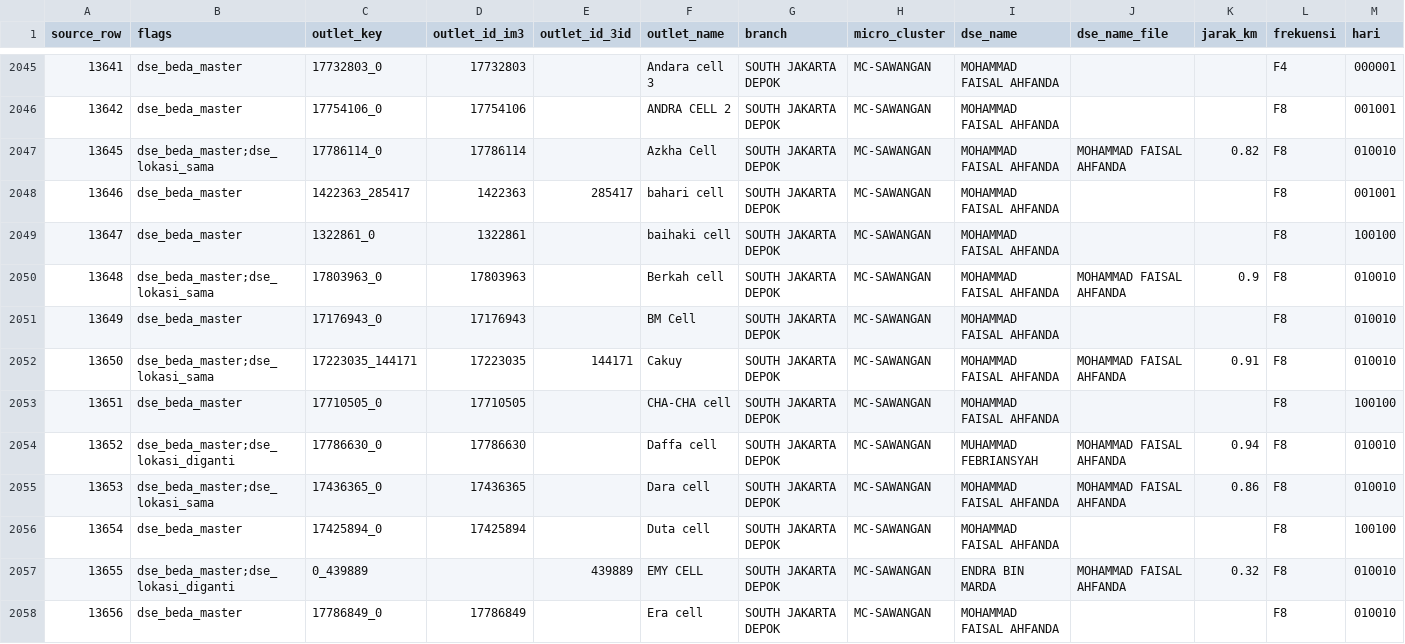
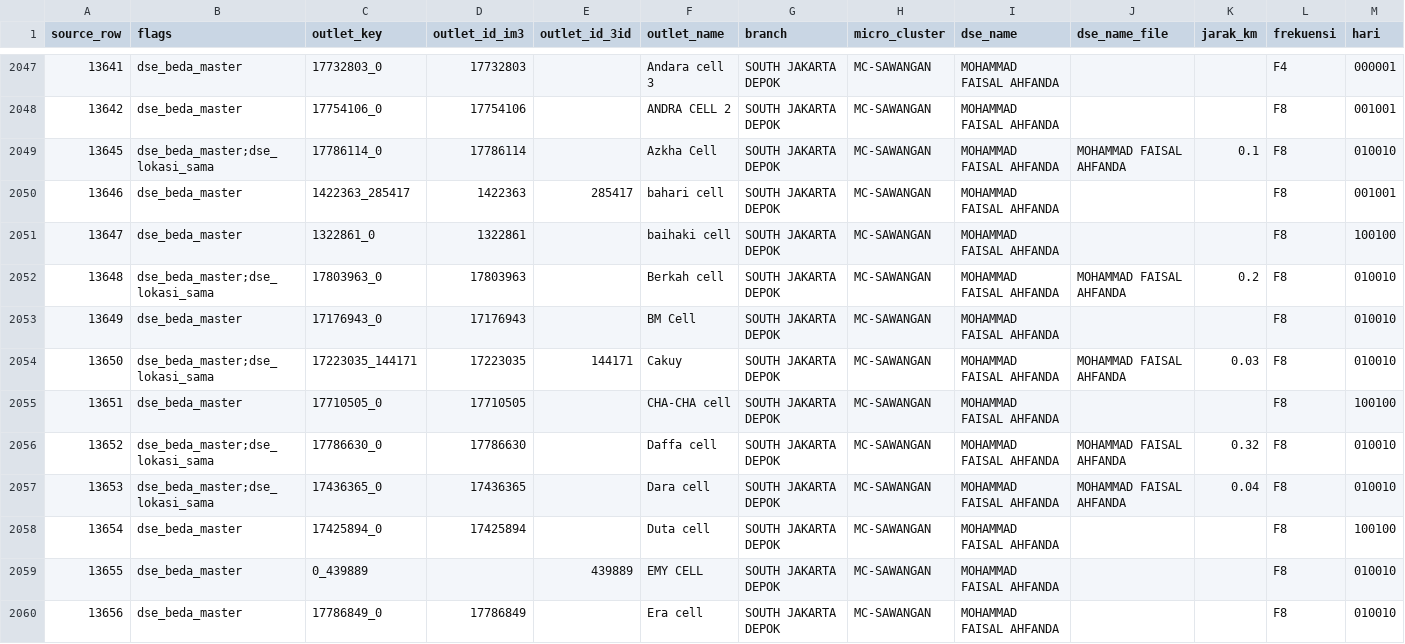
Before and after one commit to shatya-fram/supply-demand-monitoring, a CSV file: data/catalogues/pjp_outlet_exceptions.csv, drawn as a sheet; only a part is shown, gaps mark what is left out; the diff covers the shown part only.

```diff
--- a/data/catalogues/pjp_outlet_exceptions.csv
+++ b/data/catalogues/pjp_outlet_exceptions.csv
@@ -2046,13 +2048,13 @@ source_row,flags,outlet_key,outlet_id_im3,outlet_id_3id,outlet_name,branch,micro
 13642,dse_beda_master,17754106_0,17754106,,ANDRA CELL 2,SOUTH JAKARTA DEPOK,MC-SAWANGAN,MOHAMMAD FAISAL AHFANDA,,,F8,001001
-13645,dse_beda_master;dse_lokasi_sama,17786114_0,17786114,,Azkha Cell,SOUTH JAKARTA DEPOK,MC-SAWANGAN,MOHAMMAD FAISAL AHFANDA,MOHAMMAD FAISAL AHFANDA,0.82,F8,010010
+13645,dse_beda_master;dse_lokasi_sama,17786114_0,17786114,,Azkha Cell,SOUTH JAKARTA DEPOK,MC-SAWANGAN,MOHAMMAD FAISAL AHFANDA,MOHAMMAD FAISAL AHFANDA,0.1,F8,010010
 13646,dse_beda_master,1422363_285417,1422363,285417,bahari cell,SOUTH JAKARTA DEPOK,MC-SAWANGAN,MOHAMMAD FAISAL AHFANDA,,,F8,001001
 13647,dse_beda_master,1322861_0,1322861,,baihaki cell,SOUTH JAKARTA DEPOK,MC-SAWANGAN,MOHAMMAD FAISAL AHFANDA,,,F8,100100
-13648,dse_beda_master;dse_lokasi_sama,17803963_0,17803963,,Berkah cell,SOUTH JAKARTA DEPOK,MC-SAWANGAN,MOHAMMAD FAISAL AHFANDA,MOHAMMAD FAISAL AHFANDA,0.9,F8,010010
+13648,dse_beda_master;dse_lokasi_sama,17803963_0,17803963,,Berkah cell,SOUTH JAKARTA DEPOK,MC-SAWANGAN,MOHAMMAD FAISAL AHFANDA,MOHAMMAD FAISAL AHFANDA,0.2,F8,010010
 13649,dse_beda_master,17176943_0,17176943,,BM Cell,SOUTH JAKARTA DEPOK,MC-SAWANGAN,MOHAMMAD FAISAL AHFANDA,,,F8,010010
-13650,dse_beda_master;dse_lokasi_sama,17223035_144171,17223035,144171,Cakuy,SOUTH JAKARTA DEPOK,MC-SAWANGAN,MOHAMMAD FAISAL AHFANDA,MOHAMMAD FAISAL AHFANDA,0.91,F8,010010
+13650,dse_beda_master;dse_lokasi_sama,17223035_144171,17223035,144171,Cakuy,SOUTH JAKARTA DEPOK,MC-SAWANGAN,MOHAMMAD FAISAL AHFANDA,MOHAMMAD FAISAL AHFANDA,0.03,F8,010010
 13651,dse_beda_master,17710505_0,17710505,,CHA-CHA  cell,SOUTH JAKARTA DEPOK,MC-SAWANGAN,MOHAMMAD FAISAL AHFANDA,,,F8,100100
-13652,dse_beda_master;dse_lokasi_diganti,17786630_0,17786630,,Daffa cell,SOUTH JAKARTA DEPOK,MC-SAWANGAN,MUHAMMAD FEBRIANSYAH,MOHAMMAD FAISAL AHFANDA,0.94,F8,010010
-13653,dse_beda_master;dse_lokasi_sama,17436365_0,17436365,,Dara cell,SOUTH JAKARTA DEPOK,MC-SAWANGAN,MOHAMMAD FAISAL AHFANDA,MOHAMMAD FAISAL AHFANDA,0.86,F8,010010
+13652,dse_beda_master;dse_lokasi_sama,17786630_0,17786630,,Daffa cell,SOUTH JAKARTA DEPOK,MC-SAWANGAN,MOHAMMAD FAISAL AHFANDA,MOHAMMAD FAISAL AHFANDA,0.32,F8,010010
+13653,dse_beda_master;dse_lokasi_sama,17436365_0,17436365,,Dara cell,SOUTH JAKARTA DEPOK,MC-SAWANGAN,MOHAMMAD FAISAL AHFANDA,MOHAMMAD FAISAL AHFANDA,0.04,F8,010010
 13654,dse_beda_master,17425894_0,17425894,,Duta cell,SOUTH JAKARTA DEPOK,MC-SAWANGAN,MOHAMMAD FAISAL AHFANDA,,,F8,100100
-13655,dse_beda_master;dse_lokasi_diganti,0_439889,,439889,EMY CELL,SOUTH JAKARTA DEPOK,MC-SAWANGAN,ENDRA BIN MARDA,MOHAMMAD FAISAL AHFANDA,0.32,F8,010010
+13655,dse_beda_master,0_439889,,439889,EMY CELL,SOUTH JAKARTA DEPOK,MC-SAWANGAN,MOHAMMAD FAISAL AHFANDA,,,F8,010010
 13656,dse_beda_master,17786849_0,17786849,,Era cell,SOUTH JAKARTA DEPOK,MC-SAWANGAN,MOHAMMAD FAISAL AHFANDA,,,F8,010010
```
Also changed, not shown: 2 added rows and 31 edited cells elsewhere in this file, data/catalogues/kro_outlet_catalogue.csv, data/catalogues/promotor_toko.csv, 27 other files.
